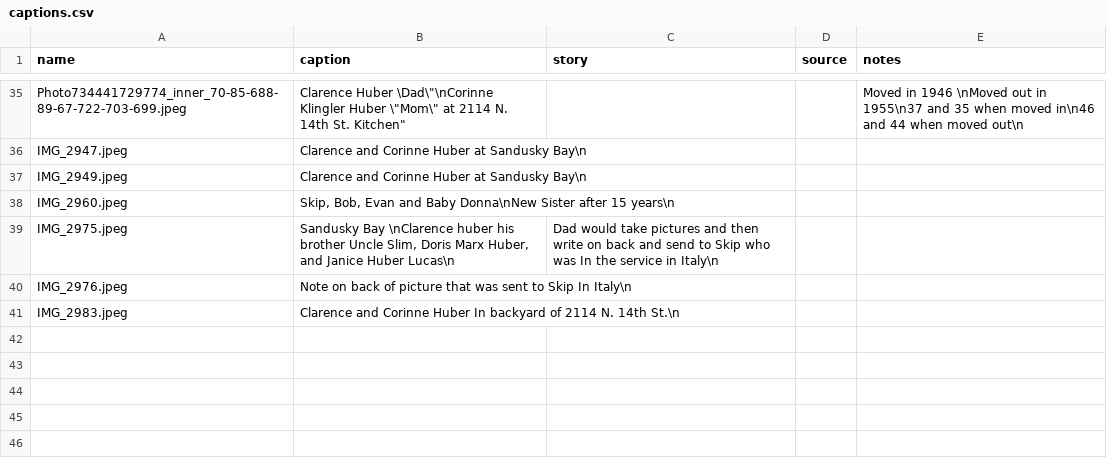
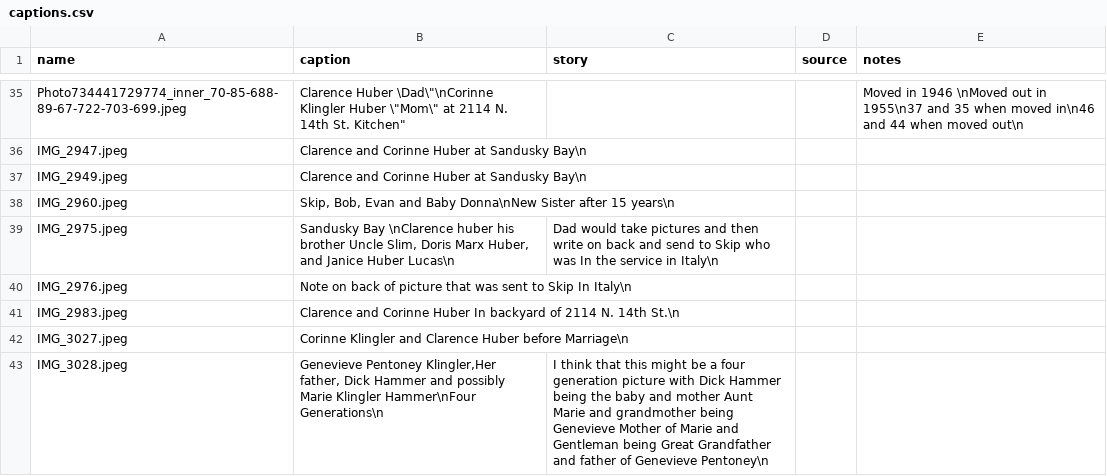
Before and after one commit to rtpub/slideshow1, a CSV file: captions.csv, drawn as a sheet; only a part is shown, gaps mark what is left out; the diff names each change by its address in the sheet, - before the commit and + after, or states it on an @@ line.

Commit message:
Update captions.csv

```diff
--- a/captions.csv
+++ b/captions.csv
+row 42: IMG_3027.jpeg | Corinne Klingler and Clarence Huber before Marriage\n
+row 43: IMG_3028.jpeg | Genevieve Pentoney Klingler,Her father, Dick Hammer and possibly Marie Klingler Hammer\nFour Generations\n | I think that this might be a four generation picture with Dick Hammer being the baby and mother Aunt Marie and grandmother being Genevieve Mother of Marie and Gentleman being Great Grandfather and father of Genevieve Pentoney\n
```
